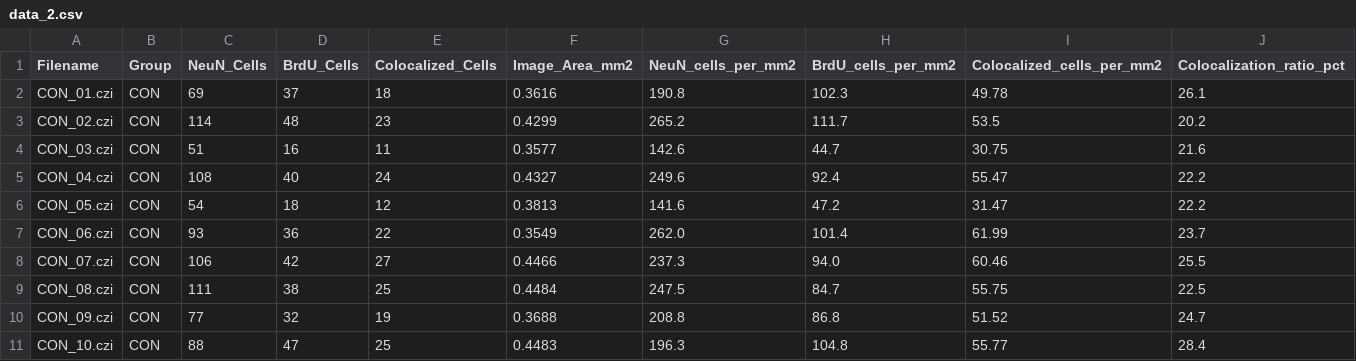
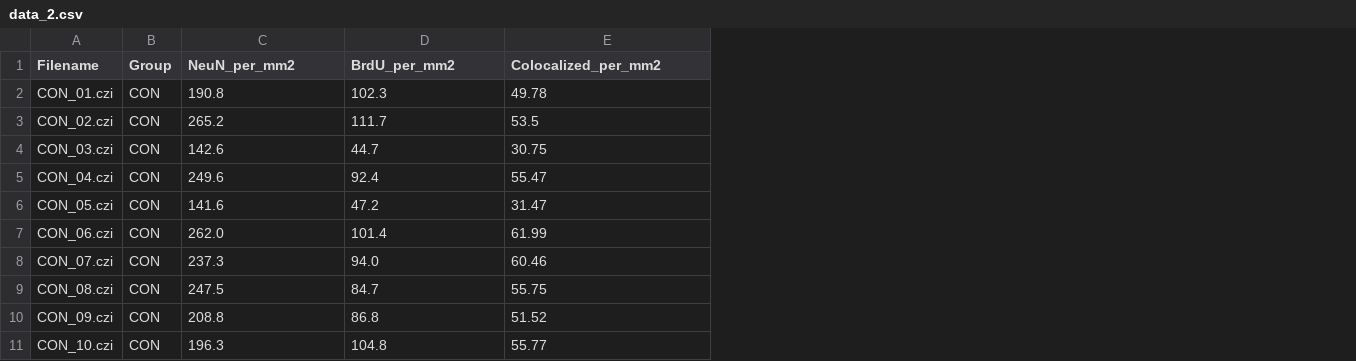
Before and after one commit to DrGPCR/NEUR201, a CSV file: Unit_1/data/data_2.csv, drawn as a sheet; only a part is shown; removed rows and columns are numbered as before the commit, all else as after; the diff names each change by its address in the sheet, - before the commit and + after, or states it on an @@ line.

```diff
--- a/Unit_1/data/data_2.csv
+++ b/Unit_1/data/data_2.csv
-column C (NeuN_Cells), rows 2-11: 69 | 114 | 51 | 108 | 54 | 93 | 106 | 111 | 77 | 88
-column D (BrdU_Cells), rows 2-11: 37 | 48 | 16 | 40 | 18 | 36 | 42 | 38 | 32 | 47
-column E (Colocalized_Cells), rows 2-11: 18 | 23 | 11 | 24 | 12 | 22 | 27 | 25 | 19 | 25
-column F (Image_Area_mm2), rows 2-11: 0.3616 | 0.4299 | 0.3577 | 0.4327 | 0.3813 | 0.3549 | 0.4466 | 0.4484 | 0.3688 | 0.4483
-column J (Colocalization_ratio_pct), rows 2-11: 26.1 | 20.2 | 21.6 | 22.2 | 22.2 | 23.7 | 25.5 | 22.5 | 24.7 | 28.4
-C1: NeuN_cells_per_mm2
+C1: NeuN_per_mm2
-D1: BrdU_cells_per_mm2
+D1: BrdU_per_mm2
-E1: Colocalized_cells_per_mm2
+E1: Colocalized_per_mm2
```
Also changed, not shown: Unit_1/data/images.csv.
